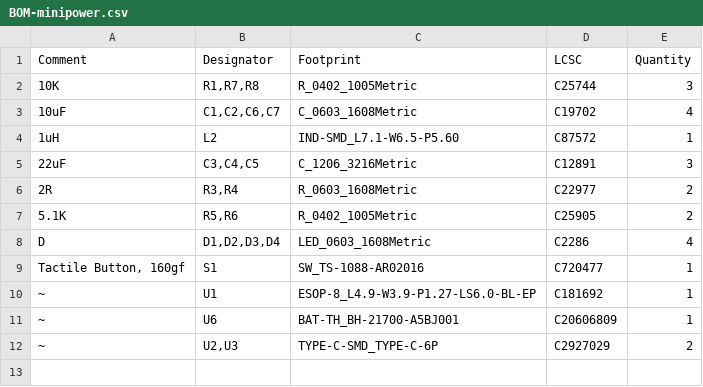
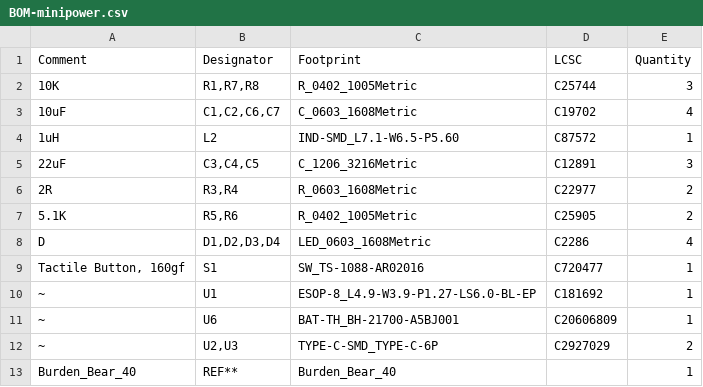
Before and after one commit to TheFakeLemon/PCB-Workshop-2026, a CSV file: jlcpcb/production_files/BOM-minipower.csv, drawn as a sheet; the diff names each change by its address in the sheet, - before the commit and + after, or states it on an @@ line.

```diff
--- a/jlcpcb/production_files/BOM-minipower.csv
+++ b/jlcpcb/production_files/BOM-minipower.csv
+row 13: Burden_Bear_40 | REF** | Burden_Bear_40 |  | 1
```
Also changed, not shown: jlcpcb/production_files/CPL-minipower.csv, 31 other files.
